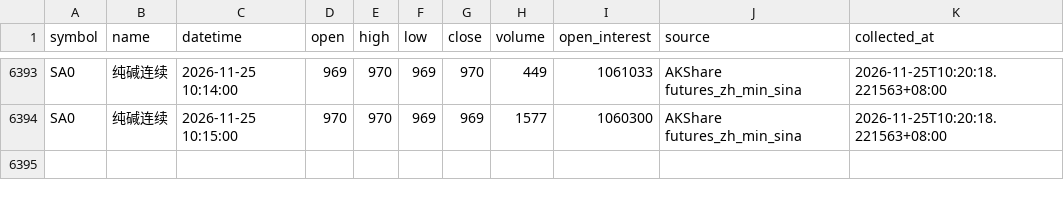
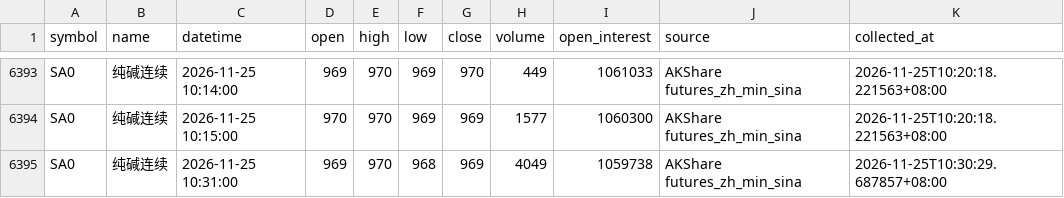
Before and after one commit to luckyjohnlucky/akshare-futures-data, a CSV file: output/SA0_minute_bars.csv, drawn as a sheet; only a part is shown, gaps mark what is left out; the diff names each change by its address in the sheet, - before the commit and + after, or states it on an @@ line.

```diff
--- a/output/SA0_minute_bars.csv
+++ b/output/SA0_minute_bars.csv
+row 6395: SA0 | 纯碱连续 | 2026-11-25 10:31:00 | 969 | 970 | 968 | 969 | 4049 | 1059738 | AKShare futures_zh_min_sina | 2026-11-25T10:30:29.687857+08:00
```
Also changed, not shown: output/FG0_minute_bars.csv, output/L0_minute_bars.csv, 5 other files.
